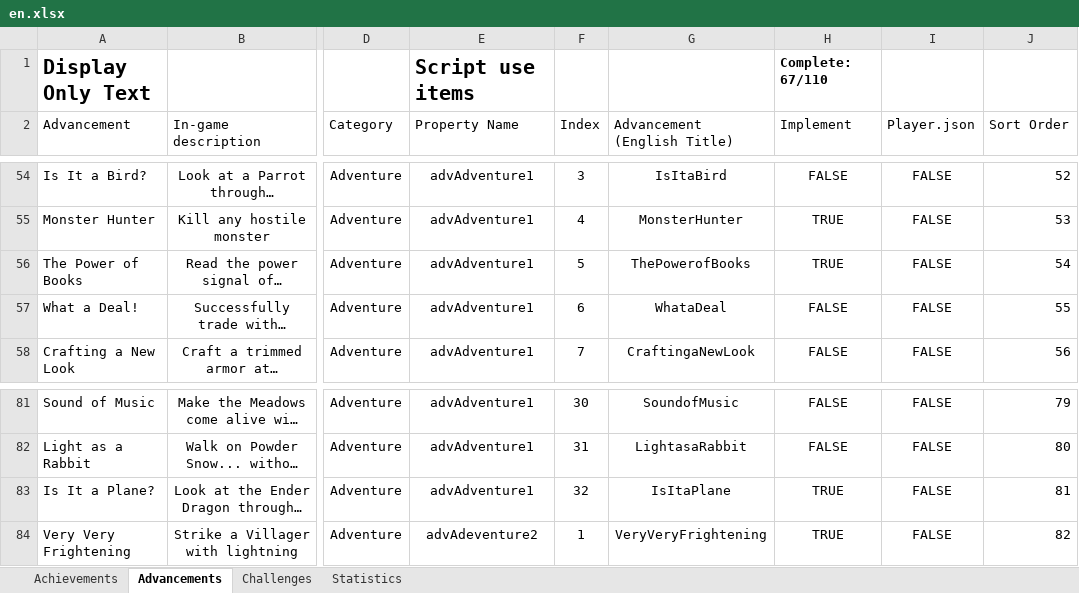
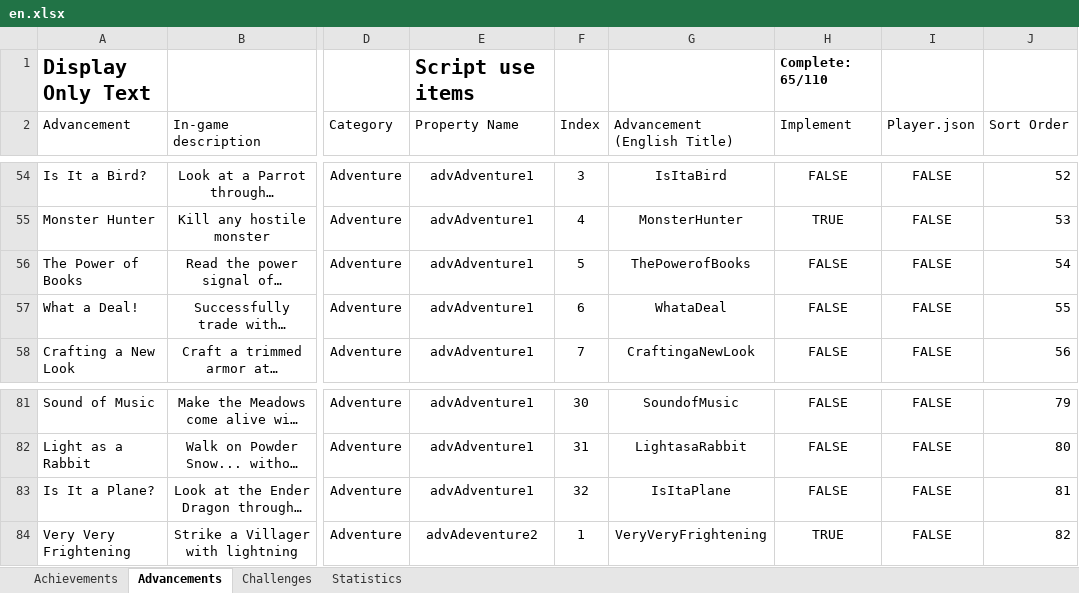
Before and after one commit to RavinMaddHatter/BedrockStatsAndAchievements, an Excel workbook: lookupData/en.xlsx, sheet Advancements, drawn as a sheet; only a part is shown, gaps mark what is left out; long unchanged cells end in …; values as stored, in another font and other column widths than the file's, no borders; conditional formats and table styles not drawn; the diff names each change by its address in the sheet, - before the commit and + after, or states it on an @@ line.

```diff
--- a/lookupData/en.xlsx (sheet Advancements)
+++ b/lookupData/en.xlsx (sheet Advancements)
-H1 (Implement): Complete: 67/110
+H1 (Implement): Complete: 65/110
-H56 (Implement): TRUE
+H56 (Implement): FALSE
-H83 (Implement): TRUE
+H83 (Implement): FALSE
```
Also changed, not shown: sheet Statistics, sheet Achievements, 1 other file.
